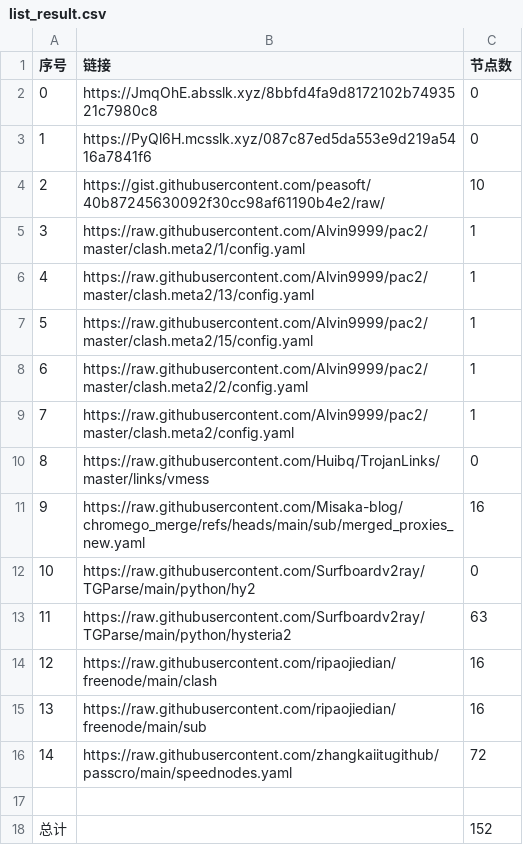
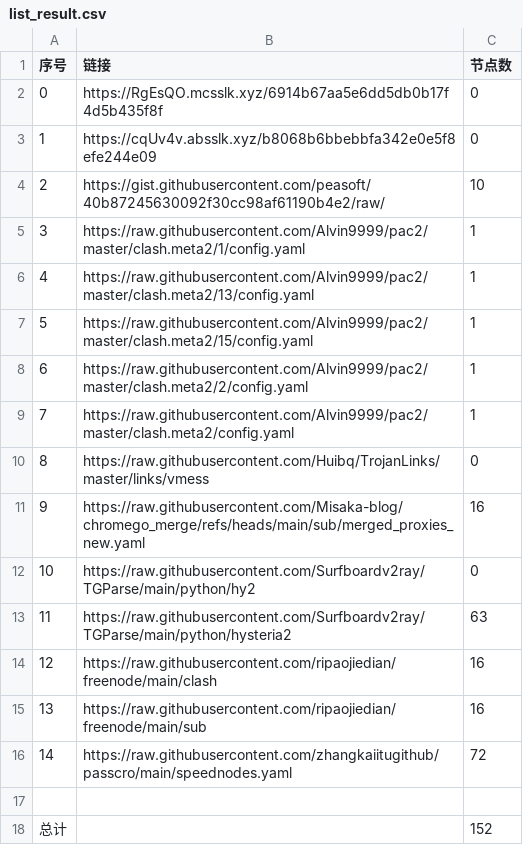
Before and after one commit to bobvane/AutoNode, a CSV file: list_result.csv, drawn as a sheet.

```diff
--- a/list_result.csv
+++ b/list_result.csv
@@ -1,4 +1,4 @@
 序号,链接,节点数
-0,https://JmqOhE.absslk.xyz/8bbfd4fa9d8172102b7493521c7980c8,0
-1,https://PyQl6H.mcsslk.xyz/087c87ed5da553e9d219a5416a7841f6,0
+0,https://RgEsQO.mcsslk.xyz/6914b67aa5e6dd5db0b17f4d5b435f8f,0
+1,https://cqUv4v.absslk.xyz/b8068b6bbebbfa342e0e5f8efe244e09,0
 2,https://gist.githubusercontent.com/peasoft/40b87245630092f30cc98af61190b4e2/raw/,10
```
Also changed, not shown: 3 other files.
